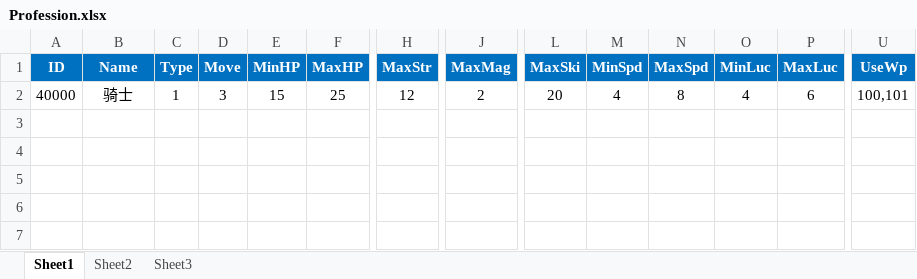
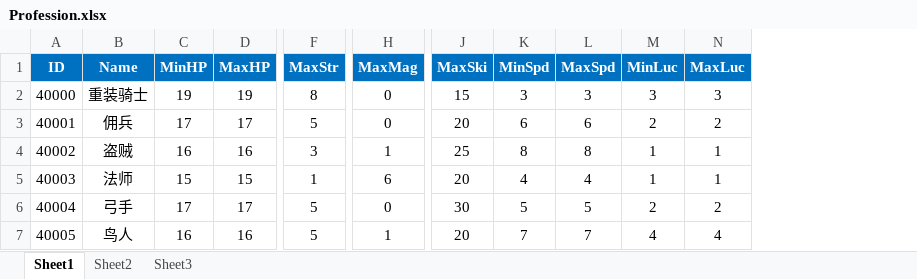
Before and after one commit to SaberMqd/slg, an Excel workbook: 设计文档/表格/Profession.xlsx, sheet Sheet1, drawn as a sheet; only a part is shown, gaps mark what is left out; values as stored, in another font and other column widths than the file's, no borders; removed rows and columns are numbered as before the commit, all else as after; rows hold the shown columns only; the diff covers the shown part only; the diff names each change by its address in the sheet, - before the commit and + after, or states it on an @@ line.

```diff
--- a/设计文档/表格/Profession.xlsx (sheet Sheet1)
+++ b/设计文档/表格/Profession.xlsx (sheet Sheet1)
-column C (Type), row 2: 1
-column D (Move), row 2: 3
-column U (UseWp), row 2: 100,101
-B2 (Name): 骑士
+B2 (Name): 重装骑士
-C2 (MinHP): 15
+C2 (MinHP): 19
-D2 (MaxHP): 25
+D2 (MaxHP): 19
-F2 (MaxStr): 12
+F2 (MaxStr): 8
-H2 (MaxMag): 2
+H2 (MaxMag): 0
-J2 (MaxSki): 20
+J2 (MaxSki): 15
-K2 (MinSpd): 4
+K2 (MinSpd): 3
-L2 (MaxSpd): 8
+L2 (MaxSpd): 3
-M2 (MinLuc): 4
+M2 (MinLuc): 3
-N2 (MaxLuc): 6
+N2 (MaxLuc): 3
+row 3: 40001 | 佣兵 | 17 | 17 | 5 | 0 | 20 | 6 | 6 | 2 | 2
+row 4: 40002 | 盗贼 | 16 | 16 | 3 | 1 | 25 | 8 | 8 | 1 | 1
+row 5: 40003 | 法师 | 15 | 15 | 1 | 6 | 20 | 4 | 4 | 1 | 1
+row 6: 40004 | 弓手 | 17 | 17 | 5 | 0 | 30 | 5 | 5 | 2 | 2
+row 7: 40005 | 鸟人 | 16 | 16 | 5 | 1 | 20 | 7 | 7 | 4 | 4
```
Also changed, not shown: 3 edited cells elsewhere in this sheet, 设计文档/表格/Weapon.xlsx.
